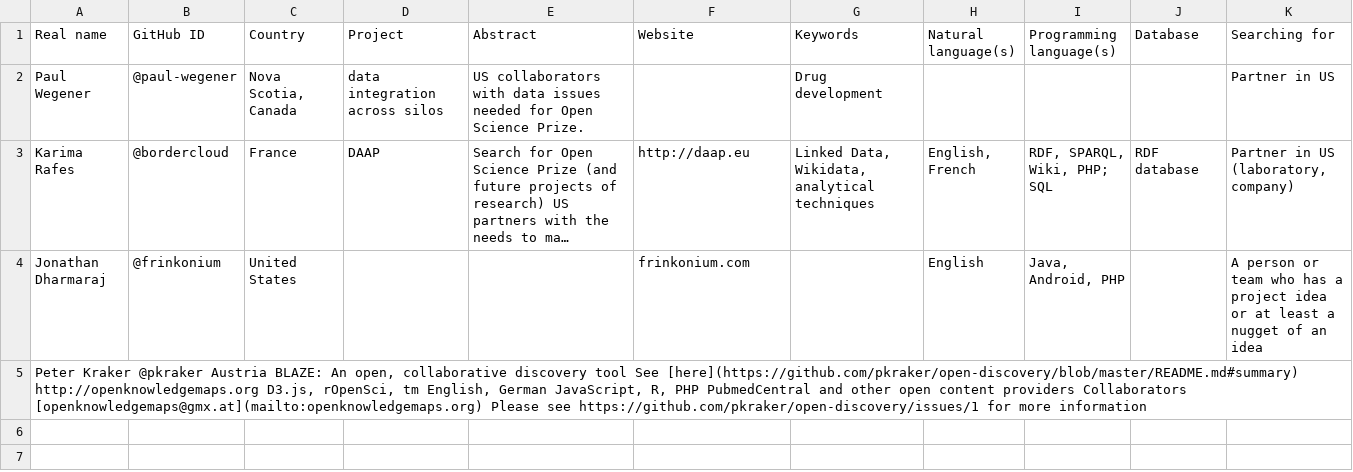
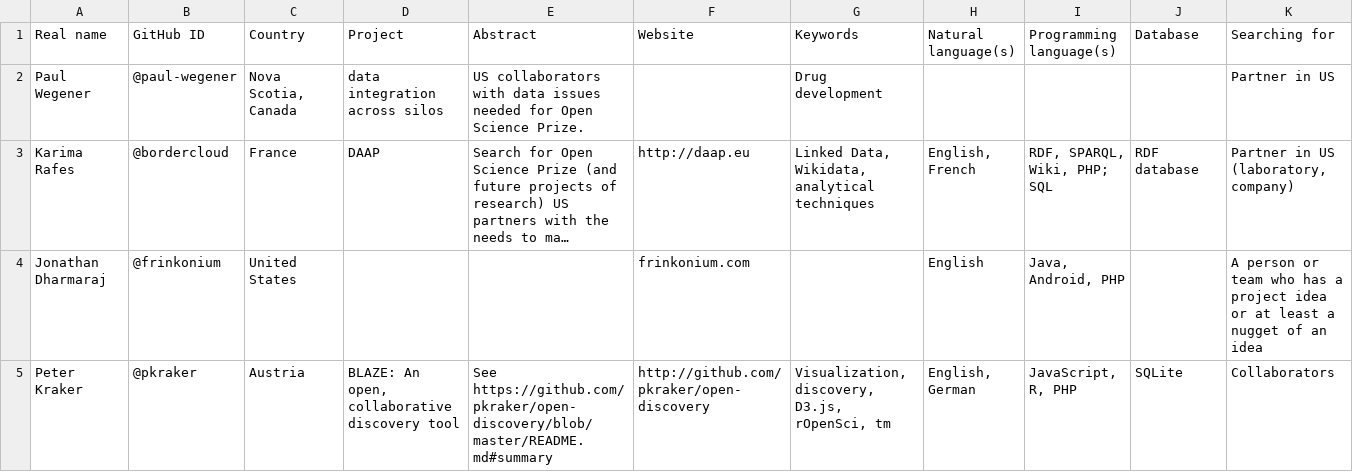
Before and after one commit to Daniel-Mietchen/open-science-prize, a TSV file: collaboration.tsv, drawn as a sheet; only a part is shown; long unchanged cells end in …; removed rows and columns are numbered as before the commit, all else as after; rows hold the shown columns only; the diff names each change by its address in the sheet, - before the commit and + after, or states it on an @@ line.

Commit message:
Added call for collaborators

```diff
--- a/collaboration.tsv
+++ b/collaboration.tsv
-row 5: Peter Kraker @pkraker Austria BLAZE: An open, collaborative discovery tool See [here](https://github.com/pkraker/open-discovery/blob/master/README.md#summary) http://openknowledgemaps.org D3.js, rOpenSci, tm English, German JavaScript, R, PHP PubmedCentral and other open content providers Collaborators [openknowledgemaps@gmx.at](mailto:openknowledgemaps.org) Please see https://github.com/pkraker/open-discovery/issues/1 for more information
+row 5: Peter Kraker | @pkraker | Austria | BLAZE: An open, collaborative discovery tool | See https://github.com/pkraker/open-discovery/blob/master/README.md#summary | http://github.com/pkraker/open-discovery | Visualization, discovery, D3.js, rOpenSci, tm | English, German | JavaScript, R, PHP | SQLite | Collaborators
```
